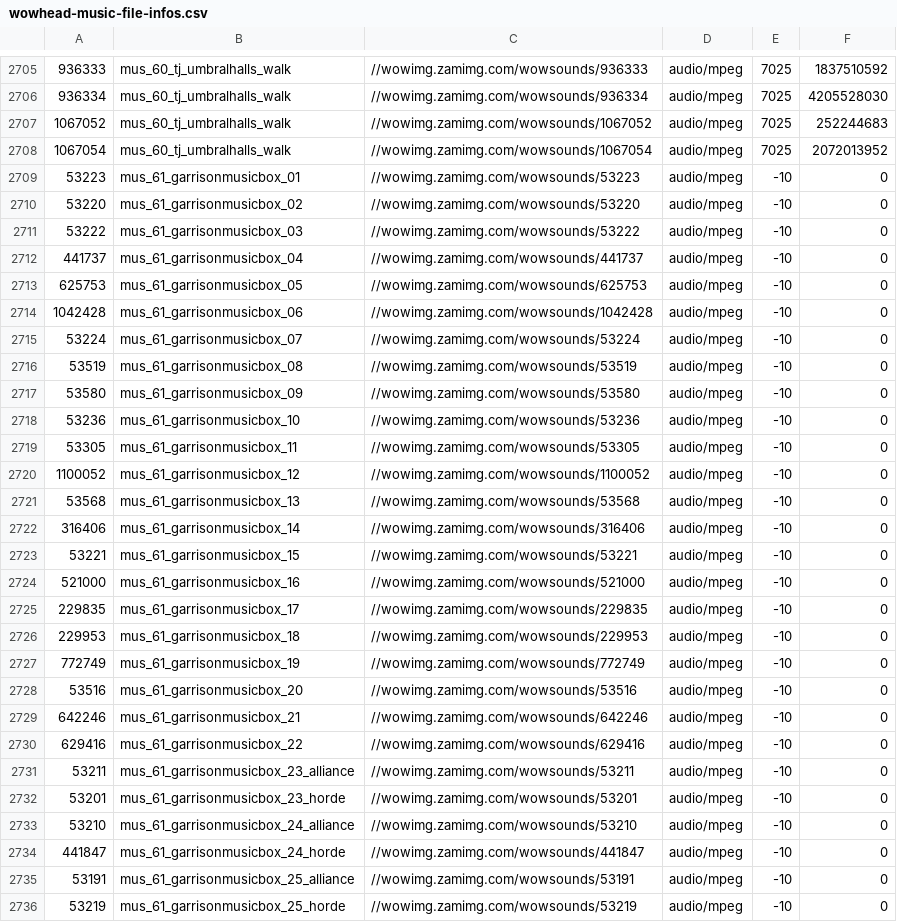
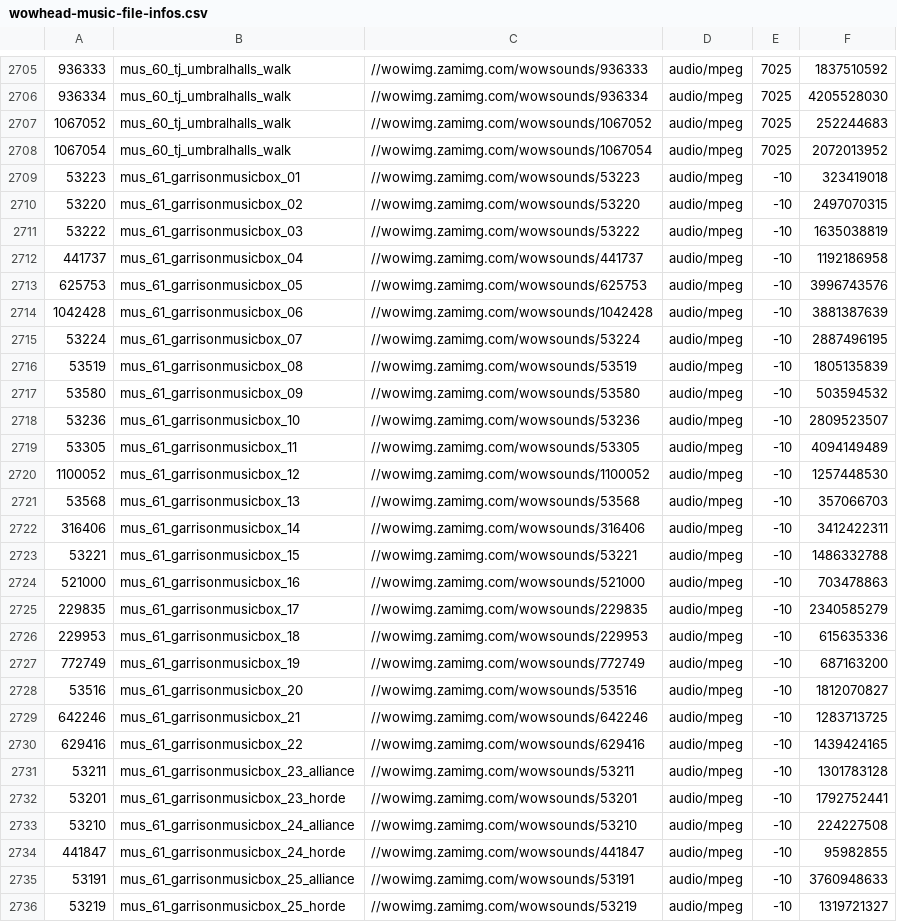
Before and after one commit to wymsprocket/wowmusic, a CSV file: src/main/resources/wowhead-music-file-infos.csv, drawn as a sheet; only a part is shown, gaps mark what is left out; the diff covers the shown part only.

```diff
--- a/src/main/resources/wowhead-music-file-infos.csv
+++ b/src/main/resources/wowhead-music-file-infos.csv
@@ -2708,29 +2708,29 @@
 1067054,mus_60_tj_umbralhalls_walk,//wowimg.zamimg.com/wowsounds/1067054,audio/mpeg,7025,2072013952
-53223,mus_61_garrisonmusicbox_01,//wowimg.zamimg.com/wowsounds/53223,audio/mpeg,-10,0
-53220,mus_61_garrisonmusicbox_02,//wowimg.zamimg.com/wowsounds/53220,audio/mpeg,-10,0
-53222,mus_61_garrisonmusicbox_03,//wowimg.zamimg.com/wowsounds/53222,audio/mpeg,-10,0
-441737,mus_61_garrisonmusicbox_04,//wowimg.zamimg.com/wowsounds/441737,audio/mpeg,-10,0
-625753,mus_61_garrisonmusicbox_05,//wowimg.zamimg.com/wowsounds/625753,audio/mpeg,-10,0
-1042428,mus_61_garrisonmusicbox_06,//wowimg.zamimg.com/wowsounds/1042428,audio/mpeg,-10,0
-53224,mus_61_garrisonmusicbox_07,//wowimg.zamimg.com/wowsounds/53224,audio/mpeg,-10,0
-53519,mus_61_garrisonmusicbox_08,//wowimg.zamimg.com/wowsounds/53519,audio/mpeg,-10,0
-53580,mus_61_garrisonmusicbox_09,//wowimg.zamimg.com/wowsounds/53580,audio/mpeg,-10,0
-53236,mus_61_garrisonmusicbox_10,//wowimg.zamimg.com/wowsounds/53236,audio/mpeg,-10,0
-53305,mus_61_garrisonmusicbox_11,//wowimg.zamimg.com/wowsounds/53305,audio/mpeg,-10,0
-1100052,mus_61_garrisonmusicbox_12,//wowimg.zamimg.com/wowsounds/1100052,audio/mpeg,-10,0
-53568,mus_61_garrisonmusicbox_13,//wowimg.zamimg.com/wowsounds/53568,audio/mpeg,-10,0
-316406,mus_61_garrisonmusicbox_14,//wowimg.zamimg.com/wowsounds/316406,audio/mpeg,-10,0
-53221,mus_61_garrisonmusicbox_15,//wowimg.zamimg.com/wowsounds/53221,audio/mpeg,-10,0
-521000,mus_61_garrisonmusicbox_16,//wowimg.zamimg.com/wowsounds/521000,audio/mpeg,-10,0
-229835,mus_61_garrisonmusicbox_17,//wowimg.zamimg.com/wowsounds/229835,audio/mpeg,-10,0
-229953,mus_61_garrisonmusicbox_18,//wowimg.zamimg.com/wowsounds/229953,audio/mpeg,-10,0
-772749,mus_61_garrisonmusicbox_19,//wowimg.zamimg.com/wowsounds/772749,audio/mpeg,-10,0
-53516,mus_61_garrisonmusicbox_20,//wowimg.zamimg.com/wowsounds/53516,audio/mpeg,-10,0
-642246,mus_61_garrisonmusicbox_21,//wowimg.zamimg.com/wowsounds/642246,audio/mpeg,-10,0
-629416,mus_61_garrisonmusicbox_22,//wowimg.zamimg.com/wowsounds/629416,audio/mpeg,-10,0
-53211,mus_61_garrisonmusicbox_23_alliance,//wowimg.zamimg.com/wowsounds/53211,audio/mpeg,-10,0
-53201,mus_61_garrisonmusicbox_23_horde,//wowimg.zamimg.com/wowsounds/53201,audio/mpeg,-10,0
-53210,mus_61_garrisonmusicbox_24_alliance,//wowimg.zamimg.com/wowsounds/53210,audio/mpeg,-10,0
-441847,mus_61_garrisonmusicbox_24_horde,//wowimg.zamimg.com/wowsounds/441847,audio/mpeg,-10,0
-53191,mus_61_garrisonmusicbox_25_alliance,//wowimg.zamimg.com/wowsounds/53191,audio/mpeg,-10,0
-53219,mus_61_garrisonmusicbox_25_horde,//wowimg.zamimg.com/wowsounds/53219,audio/mpeg,-10,0
+53223,mus_61_garrisonmusicbox_01,//wowimg.zamimg.com/wowsounds/53223,audio/mpeg,-10,323419018
+53220,mus_61_garrisonmusicbox_02,//wowimg.zamimg.com/wowsounds/53220,audio/mpeg,-10,2497070315
+53222,mus_61_garrisonmusicbox_03,//wowimg.zamimg.com/wowsounds/53222,audio/mpeg,-10,1635038819
+441737,mus_61_garrisonmusicbox_04,//wowimg.zamimg.com/wowsounds/441737,audio/mpeg,-10,1192186958
+625753,mus_61_garrisonmusicbox_05,//wowimg.zamimg.com/wowsounds/625753,audio/mpeg,-10,3996743576
+1042428,mus_61_garrisonmusicbox_06,//wowimg.zamimg.com/wowsounds/1042428,audio/mpeg,-10,3881387639
+53224,mus_61_garrisonmusicbox_07,//wowimg.zamimg.com/wowsounds/53224,audio/mpeg,-10,2887496195
+53519,mus_61_garrisonmusicbox_08,//wowimg.zamimg.com/wowsounds/53519,audio/mpeg,-10,1805135839
+53580,mus_61_garrisonmusicbox_09,//wowimg.zamimg.com/wowsounds/53580,audio/mpeg,-10,503594532
+53236,mus_61_garrisonmusicbox_10,//wowimg.zamimg.com/wowsounds/53236,audio/mpeg,-10,2809523507
+53305,mus_61_garrisonmusicbox_11,//wowimg.zamimg.com/wowsounds/53305,audio/mpeg,-10,4094149489
+1100052,mus_61_garrisonmusicbox_12,//wowimg.zamimg.com/wowsounds/1100052,audio/mpeg,-10,1257448530
+53568,mus_61_garrisonmusicbox_13,//wowimg.zamimg.com/wowsounds/53568,audio/mpeg,-10,357066703
+316406,mus_61_garrisonmusicbox_14,//wowimg.zamimg.com/wowsounds/316406,audio/mpeg,-10,3412422311
+53221,mus_61_garrisonmusicbox_15,//wowimg.zamimg.com/wowsounds/53221,audio/mpeg,-10,1486332788
+521000,mus_61_garrisonmusicbox_16,//wowimg.zamimg.com/wowsounds/521000,audio/mpeg,-10,703478863
+229835,mus_61_garrisonmusicbox_17,//wowimg.zamimg.com/wowsounds/229835,audio/mpeg,-10,2340585279
+229953,mus_61_garrisonmusicbox_18,//wowimg.zamimg.com/wowsounds/229953,audio/mpeg,-10,615635336
+772749,mus_61_garrisonmusicbox_19,//wowimg.zamimg.com/wowsounds/772749,audio/mpeg,-10,687163200
+53516,mus_61_garrisonmusicbox_20,//wowimg.zamimg.com/wowsounds/53516,audio/mpeg,-10,1812070827
+642246,mus_61_garrisonmusicbox_21,//wowimg.zamimg.com/wowsounds/642246,audio/mpeg,-10,1283713725
+629416,mus_61_garrisonmusicbox_22,//wowimg.zamimg.com/wowsounds/629416,audio/mpeg,-10,1439424165
+53211,mus_61_garrisonmusicbox_23_alliance,//wowimg.zamimg.com/wowsounds/53211,audio/mpeg,-10,1301783128
+53201,mus_61_garrisonmusicbox_23_horde,//wowimg.zamimg.com/wowsounds/53201,audio/mpeg,-10,1792752441
+53210,mus_61_garrisonmusicbox_24_alliance,//wowimg.zamimg.com/wowsounds/53210,audio/mpeg,-10,224227508
+441847,mus_61_garrisonmusicbox_24_horde,//wowimg.zamimg.com/wowsounds/441847,audio/mpeg,-10,95982855
+53191,mus_61_garrisonmusicbox_25_alliance,//wowimg.zamimg.com/wowsounds/53191,audio/mpeg,-10,3760948633
+53219,mus_61_garrisonmusicbox_25_horde,//wowimg.zamimg.com/wowsounds/53219,audio/mpeg,-10,1319721327
```
Also changed, not shown: 12 edited cells elsewhere in this file, 4 other files.
